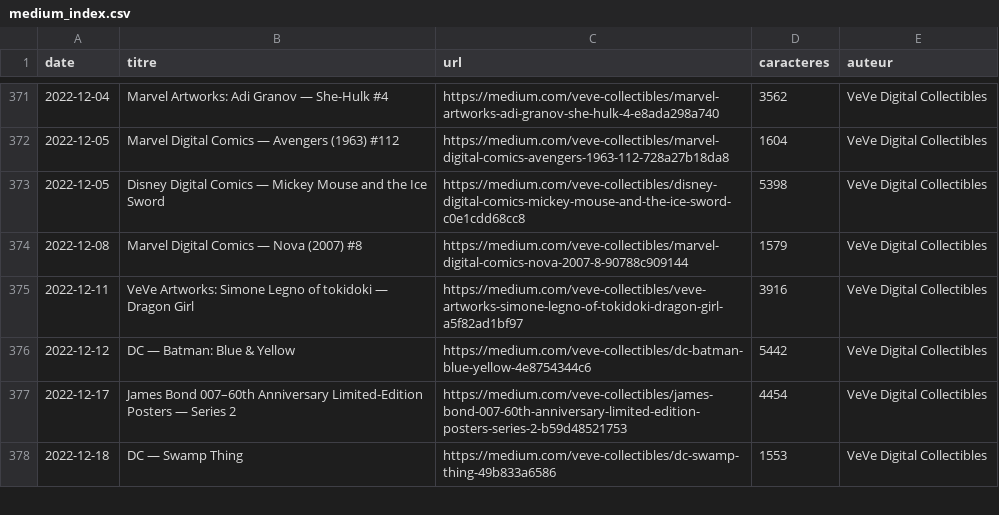
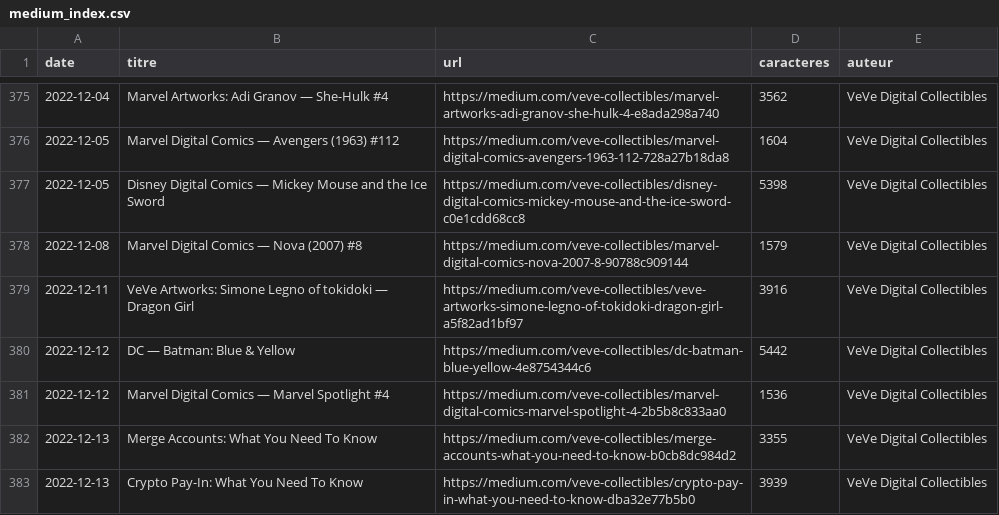
Before and after one commit to astronemagame-maker/astronema, a CSV file: data/medium_index.csv, drawn as a sheet; only a part is shown, gaps mark what is left out; the shorter side is filled out with more unchanged rows; the diff covers the shown part only; the diff names each change by its address in the sheet, - before the commit and + after, or states it on an @@ line.

```diff
--- a/data/medium_index.csv
+++ b/data/medium_index.csv
+row 381: 2022-12-12 | Marvel Digital Comics — Marvel Spotlight #4 | https://medium.com/veve-collectibles/marvel-digital-comics-marvel-spotlight-4-2b5b8c833aa0 | 1536 | VeVe Digital Collectibles
+row 382: 2022-12-13 | Merge Accounts: What You Need To Know | https://medium.com/veve-collectibles/merge-accounts-what-you-need-to-know-b0cb8dc984d2 | 3355 | VeVe Digital Collectibles
+row 383: 2022-12-13 | Crypto Pay-In: What You Need To Know | https://medium.com/veve-collectibles/crypto-pay-in-what-you-need-to-know-dba32e77b5b0 | 3939 | VeVe Digital Collectibles
```
Also changed, not shown: 11 added rows elsewhere in this file, 2 other files.
